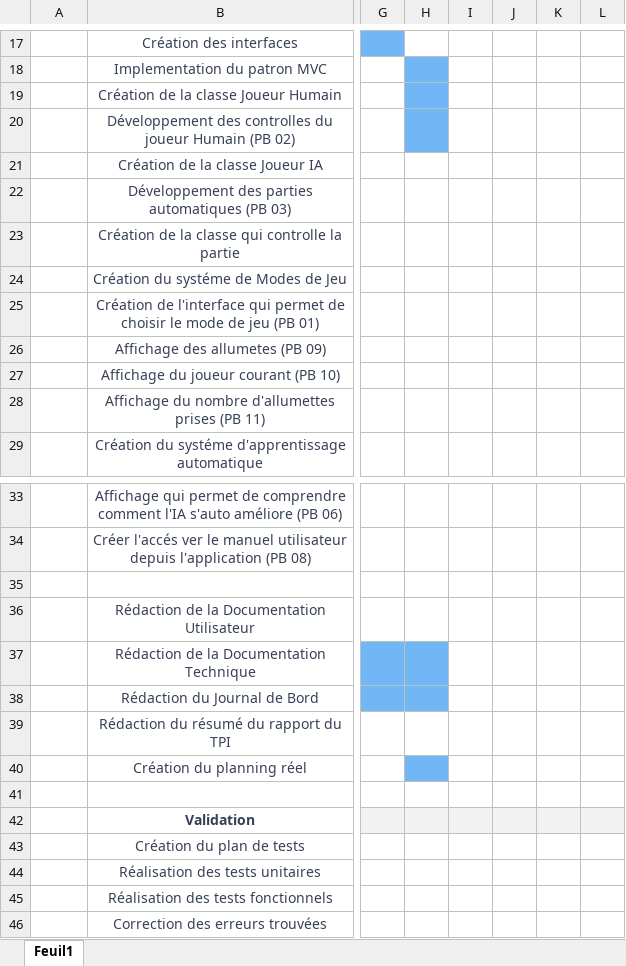
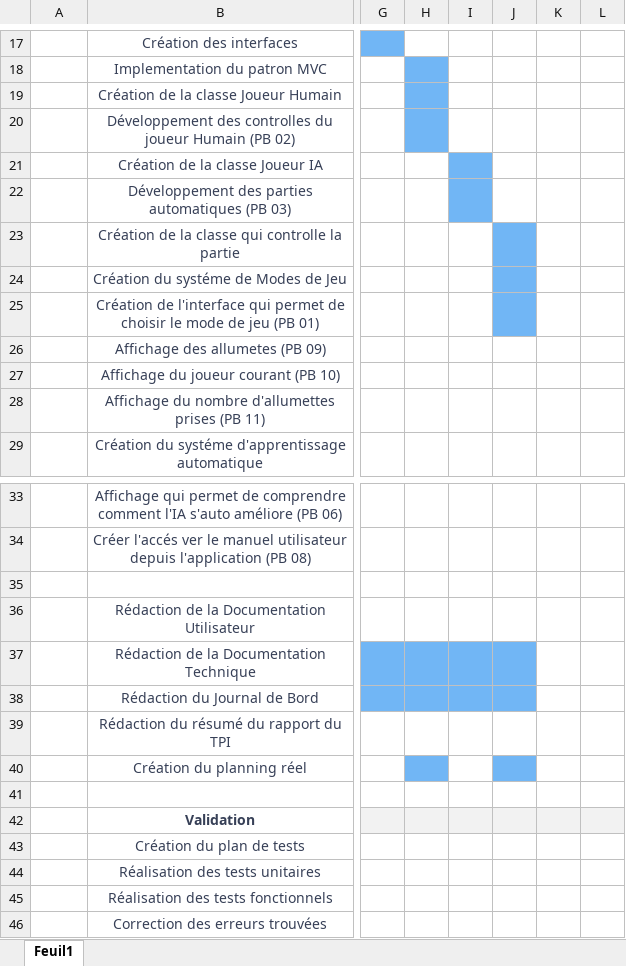
Before and after one commit to Marco131/NimRL, an Excel workbook: Doc/Plannings/PlanningRéel.xlsx, sheet Feuil1, drawn as a sheet; only a part is shown, gaps mark what is left out; values as stored, in another font and other column widths than the file's, no borders; the diff names each change by its address in the sheet, - before the commit and + after, or states it on an @@ line.

```diff
--- a/Doc/Plannings/PlanningRéel.xlsx (sheet Feuil1)
+++ b/Doc/Plannings/PlanningRéel.xlsx (sheet Feuil1)
-I21:I22 fill: none
+I21:I22 fill: #71B6F5
-J23:J25 fill: none
+J23:J25 fill: #71B6F5
-I37:J38 fill: none
+I37:J38 fill: #71B6F5
-J40 fill: none
+J40 fill: #71B6F5
```
Also changed, not shown: Doc/Plannings/PlanningPrévisionnel.xlsx, 17 other files.
